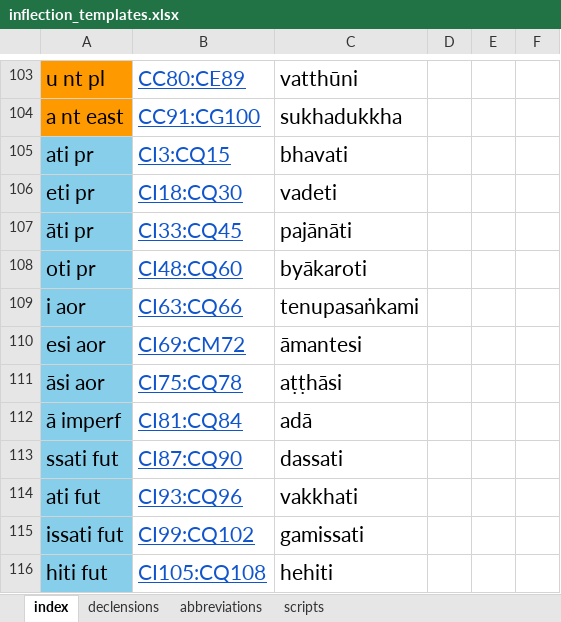
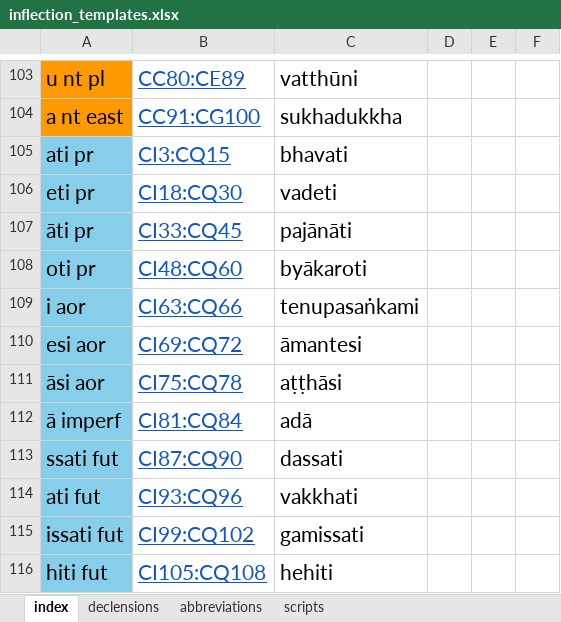
Before and after one commit to digitalpalidictionary/dpd-db, an Excel workbook: db/inflections/inflection_templates.xlsx, sheet index, drawn as a sheet; only a part is shown, gaps mark what is left out; values as stored, in another font and other column widths than the file's, no borders; the diff names each change by its address in the sheet, - before the commit and + after, or states it on an @@ line.

```diff
--- a/db/inflections/inflection_templates.xlsx (sheet index)
+++ b/db/inflections/inflection_templates.xlsx (sheet index)
-B110: CI69:CM72
+B110: CI69:CQ72
```
Also changed, not shown: sheet declensions, 12 other files.
